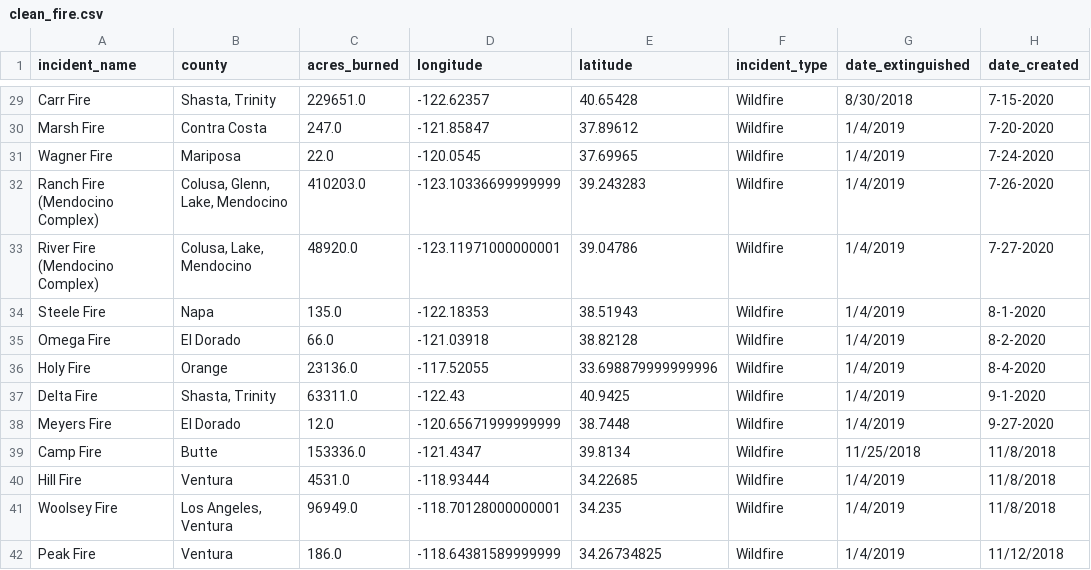
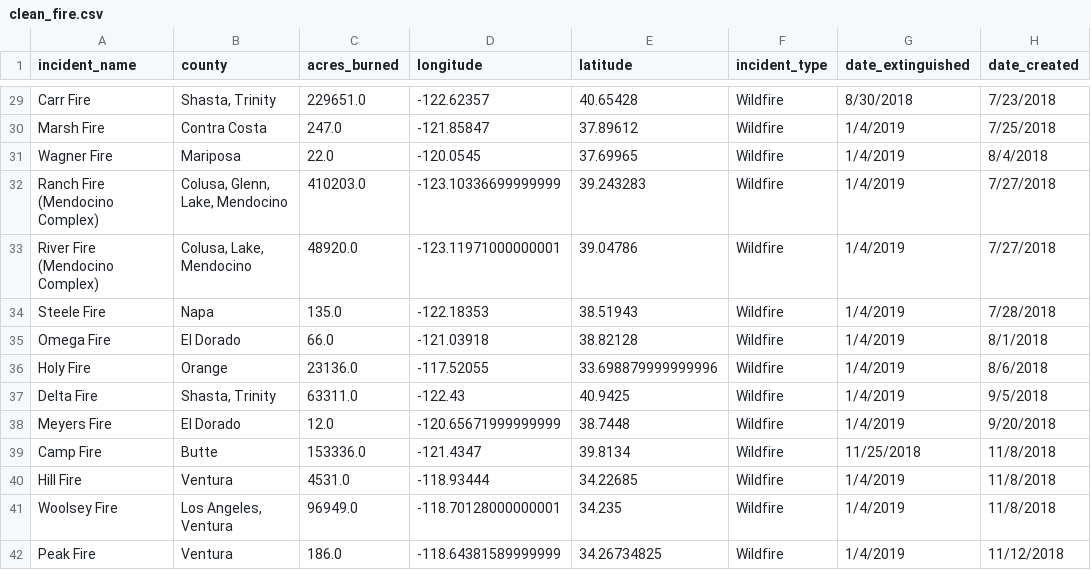
Before and after one commit to kehull/Project-2, a CSV file: data/clean_fire.csv, drawn as a sheet; only a part is shown, gaps mark what is left out; the diff covers the shown part only; the diff names each change by its address in the sheet, - before the commit and + after, or states it on an @@ line.

```diff
--- a/data/clean_fire.csv
+++ b/data/clean_fire.csv
-H29 (date_created): 7-15-2020
+H29 (date_created): 7/23/2018
-H30 (date_created): 7-20-2020
+H30 (date_created): 7/25/2018
-H31 (date_created): 7-24-2020
+H31 (date_created): 8/4/2018
-H32 (date_created): 7-26-2020
+H32 (date_created): 7/27/2018
-H33 (date_created): 7-27-2020
+H33 (date_created): 7/27/2018
-H34 (date_created): 8-1-2020
+H34 (date_created): 7/28/2018
-H35 (date_created): 8-2-2020
+H35 (date_created): 8/1/2018
-H36 (date_created): 8-4-2020
+H36 (date_created): 8/6/2018
-H37 (date_created): 9-1-2020
+H37 (date_created): 9/5/2018
-H38 (date_created): 9-27-2020
+H38 (date_created): 9/20/2018
```
Also changed, not shown: 27 edited cells elsewhere in this file, 1 other file.
